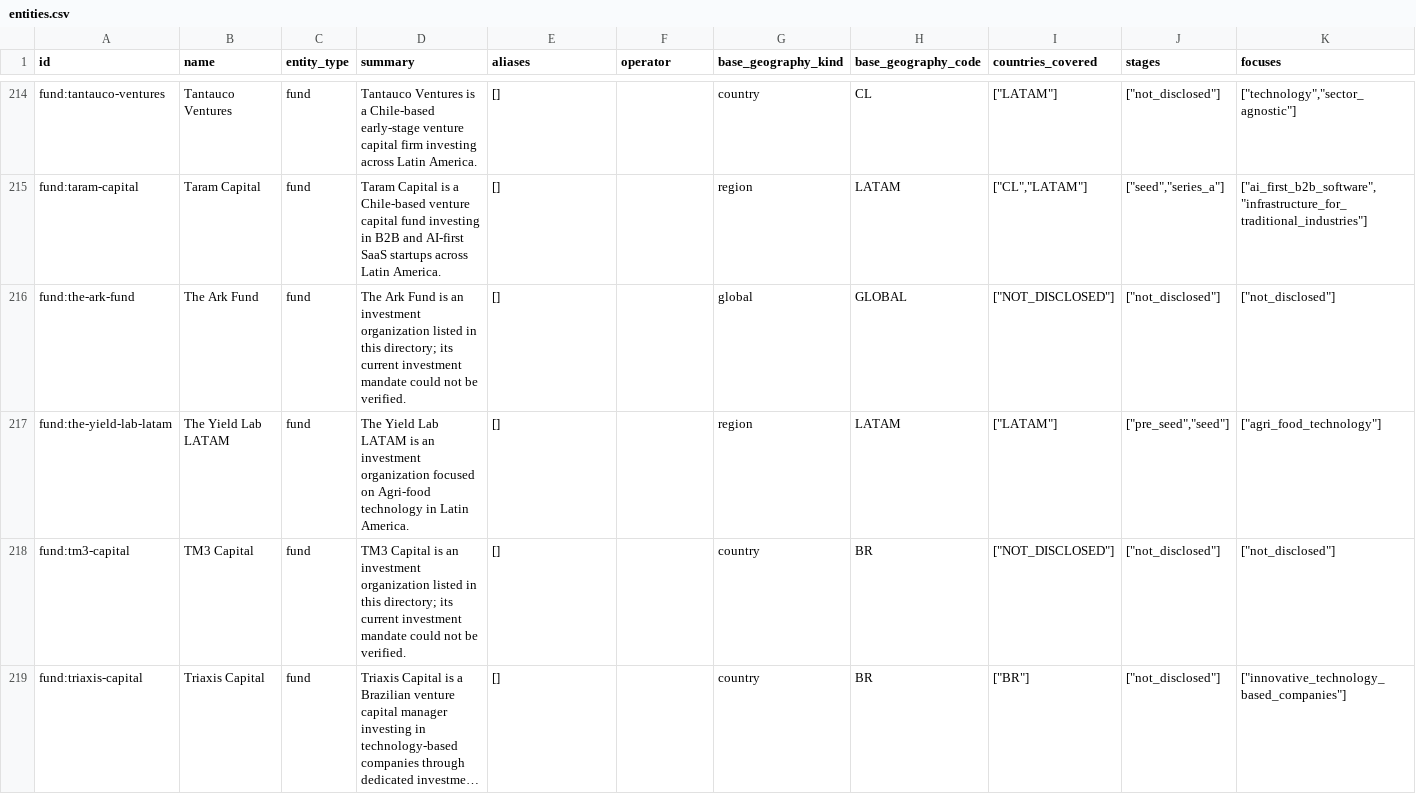
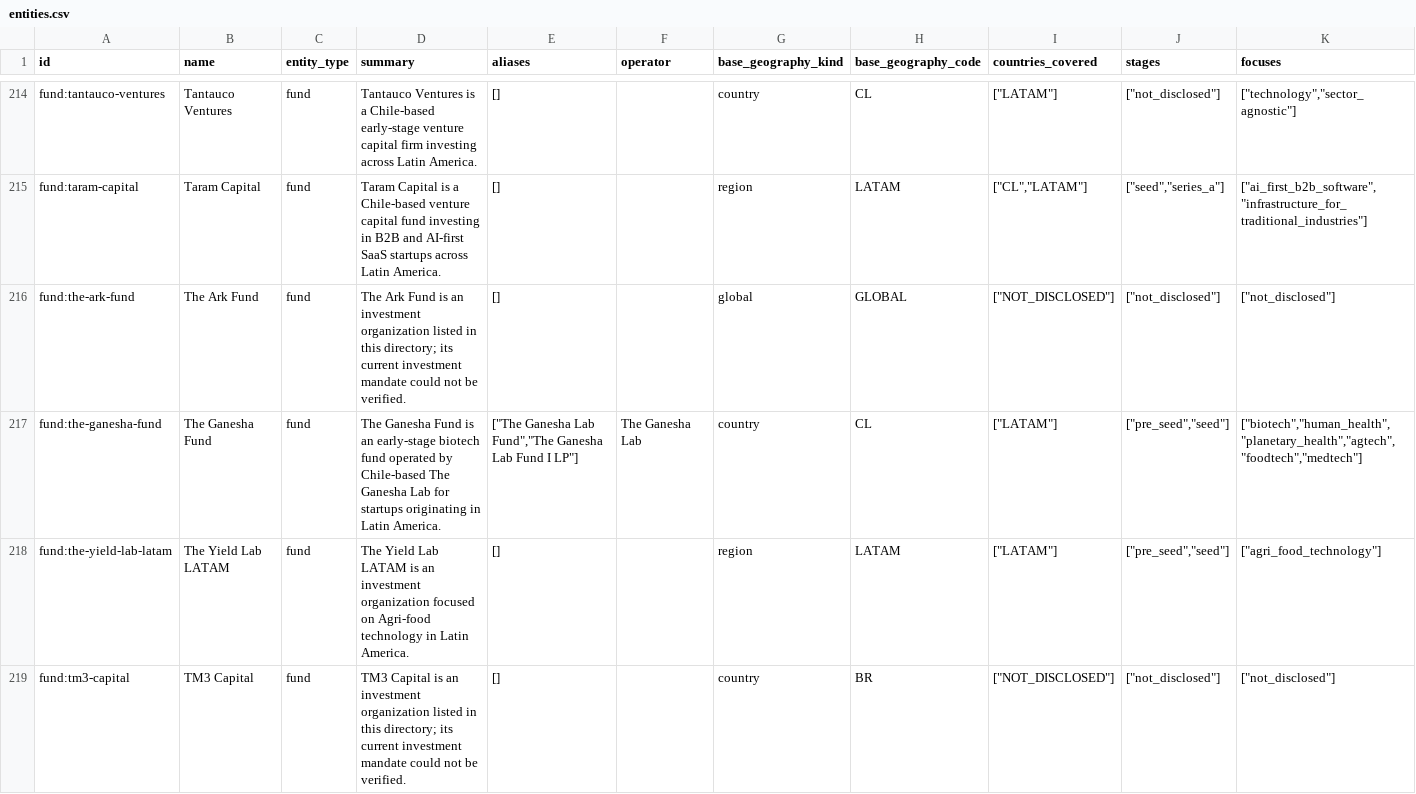
Before and after one commit to djairofilho/awesome-latam-vc, a CSV file: data/entities.csv, drawn as a sheet; only a part is shown, gaps mark what is left out; the shorter side is filled out with more unchanged rows; long unchanged cells end in …; rows hold the shown columns only; the diff names each change by its address in the sheet, - before the commit and + after, or states it on an @@ line.

Commit message:
chore(catalog): publish Ganesha fund data

```diff
--- a/data/entities.csv
+++ b/data/entities.csv
+row 217: fund:the-ganesha-fund | The Ganesha Fund | fund | The Ganesha Fund is an early-stage biotech fund operated by Chile-based The Ganesha Lab for startups originating in Latin America. | ["The Ganesha Lab Fund","The Ganesha Lab Fund I LP"] | The Ganesha Lab | country | CL | ["LATAM"] | ["pre_seed","seed"] | ["biotech","human_health","planetary_health","agtech","foodtech","medtech"]
```
Also changed, not shown: 9 other files.
